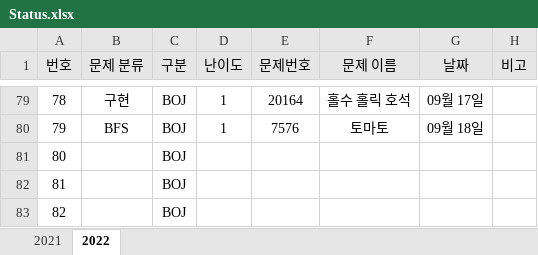
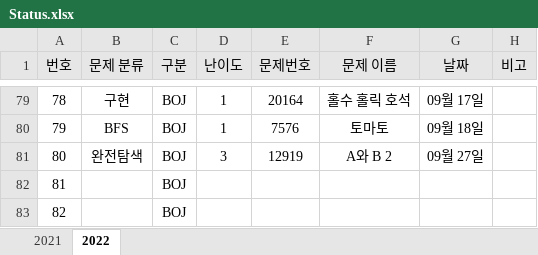
Before and after one commit to JunHeon-Ch/GC_Algorithm_Study, an Excel workbook: junheon/Status.xlsx, sheet 2022, drawn as a sheet; only a part is shown, gaps mark what is left out; values as stored, in another font and other column widths than the file's, no borders; the diff names each change by its address in the sheet, - before the commit and + after, or states it on an @@ line.

Commit message:
ok

```diff
--- a/junheon/Status.xlsx (sheet 2022)
+++ b/junheon/Status.xlsx (sheet 2022)
-B81 (문제 분류): (empty)
+B81 (문제 분류): 완전탐색
-D81 (난이도): (empty)
+D81 (난이도): 3
-E81 (문제번호): (empty)
+E81 (문제번호): 12919
-F81 (문제 이름): (empty)
+F81 (문제 이름): A와 B 2
-G81 (날짜): (empty)
+G81 (날짜): 09월 27일
```
